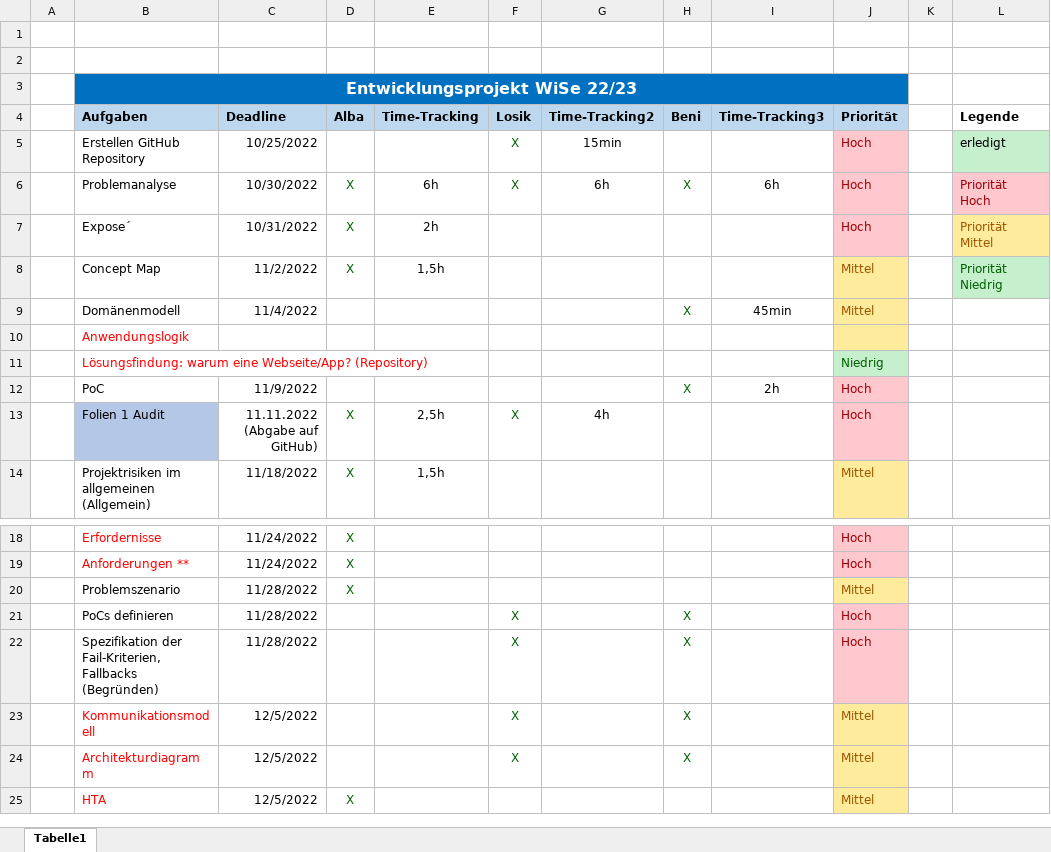
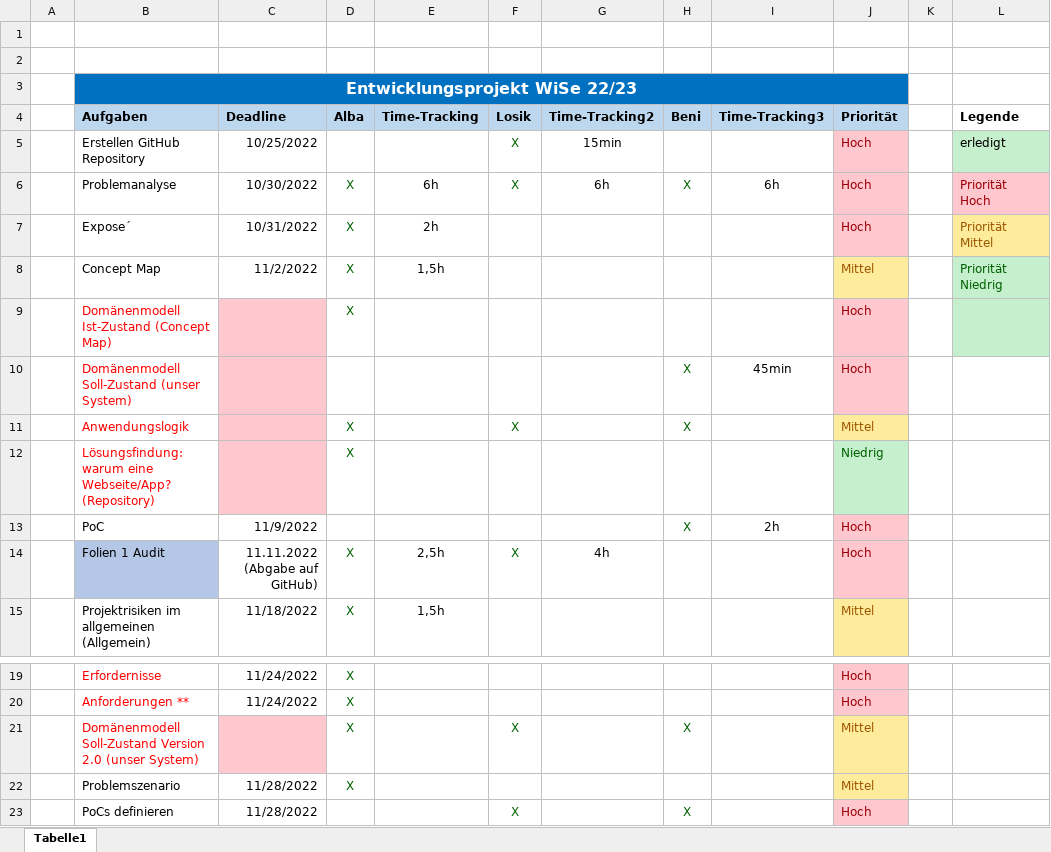
Before and after one commit to lamirkha/EPWS2223_Osaj_Sabetnia_Amir_Khanian, an Excel workbook: Artefakte/WS2223_Osaj_Sabetnia_AmirKhanian_Projektplan.xlsx, sheet Tabelle1, drawn as a sheet; only a part is shown, gaps mark what is left out; the shorter side is filled out with more unchanged rows; values as stored, in another font and other column widths than the file's, no borders; table styles not drawn; removed rows and columns are numbered as before the commit, all else as after; the diff names each change by its address in the sheet, - before the commit and + after, or states it on an @@ line.

Commit message:
Aktualisieren vom Projektplan

```diff
--- a/Artefakte/WS2223_Osaj_Sabetnia_AmirKhanian_Projektplan.xlsx (sheet Tabelle1)
+++ b/Artefakte/WS2223_Osaj_Sabetnia_AmirKhanian_Projektplan.xlsx (sheet Tabelle1)
-row 9:  | Domänenmodell | 11/4/2022 |  |  |  |  | X | 45min | Mittel
+row 9:  | Domänenmodell Ist-Zustand (Concept Map) |  | X |  |  |  |  |  | Hoch
+row 10:  | Domänenmodell Soll-Zustand (unser System) |  |  |  |  |  | X | 45min | Hoch
-C11:C12 fill: none
+C11:C12 fill: #FFC7CE
-D11:D12 (Alba): (empty)
+D11:D12 (Alba): X
-F11 (Losik): (empty)
+F11 (Losik): X
-H11 (Beni): (empty)
+H11 (Beni): X
-J11 (Priorität): (empty)
+J11 (Priorität): Mittel
+row 21:  | Domänenmodell Soll-Zustand Version 2.0 (unser System) |  | X |  | X |  | X |  | Mittel
```
